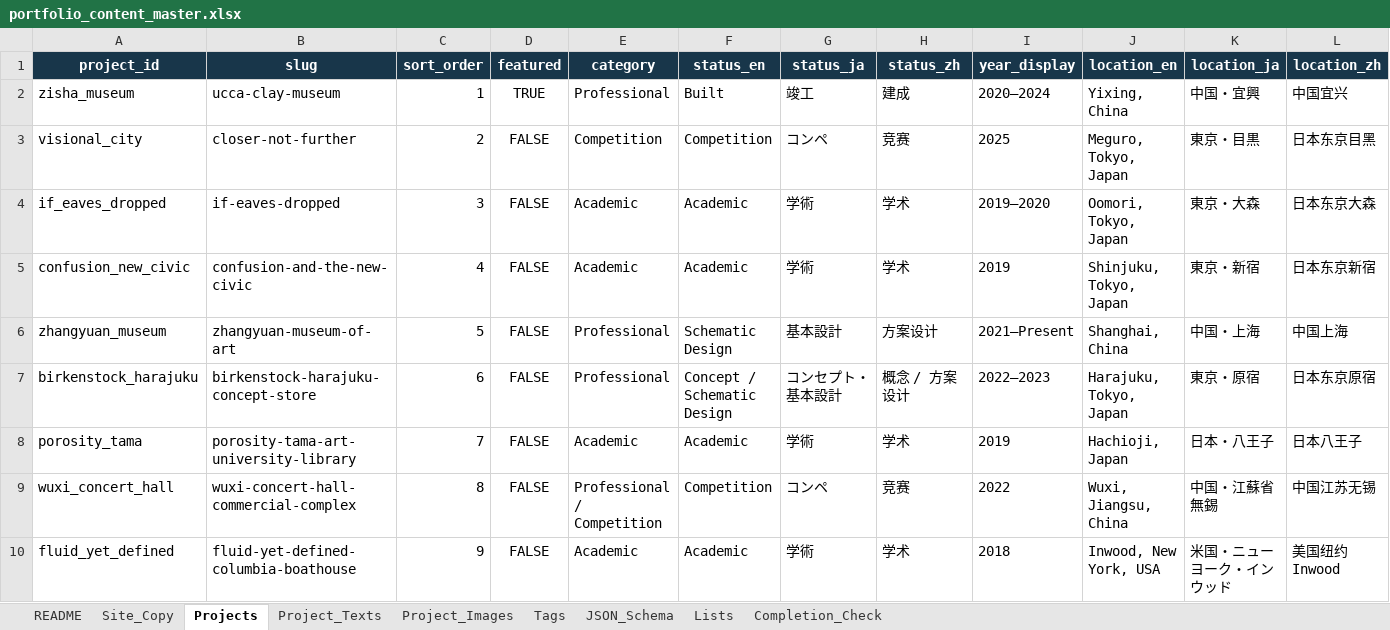
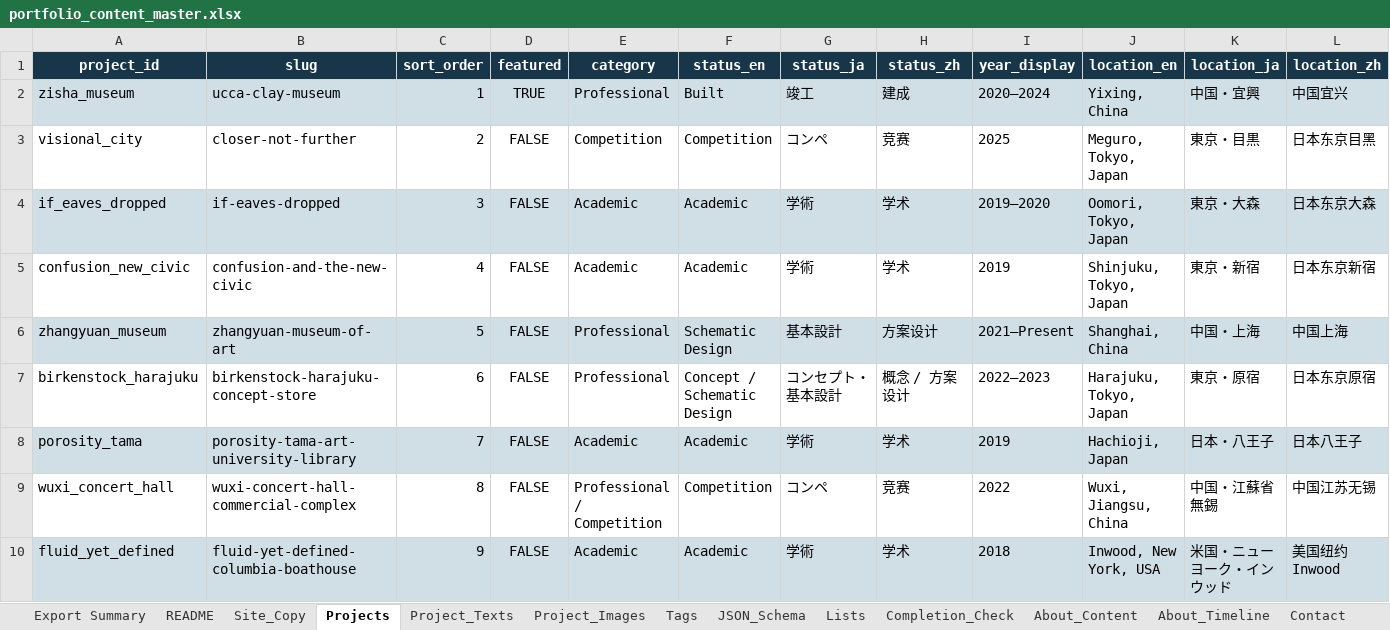
Before and after one commit to irishen-design/portfolio-web, an Excel workbook: portfolio_content_master.xlsx, sheet Projects, drawn as a sheet; only a part is shown; values as stored, in another font and other column widths than the file's, no borders; table styles not drawn; the diff covers the shown part only; the diff names each change by its address in the sheet, - before the commit and + after, or states it on an @@ line.

```diff
--- a/portfolio_content_master.xlsx (sheet Projects)
+++ b/portfolio_content_master.xlsx (sheet Projects)
+sheet tab: Export Summary
+sheet tab: About_Content
+sheet tab: About_Timeline
+sheet tab: Contact
-A2:L2 fill: none
+A2:L2 fill: #D0DFE5
-A4:L4 fill: none
+A4:L4 fill: #D0DFE5
-A6:L6 fill: none
+A6:L6 fill: #D0DFE5
-A8:L8 fill: none
+A8:L8 fill: #D0DFE5
-A10:L10 fill: none
+A10:L10 fill: #D0DFE5
```
Also changed, not shown: cell formats elsewhere in this sheet, sheet Project_Images, sheet Site_Copy, sheet Project_Texts, sheet Tags, sheet JSON_Schema, 30 other files.
